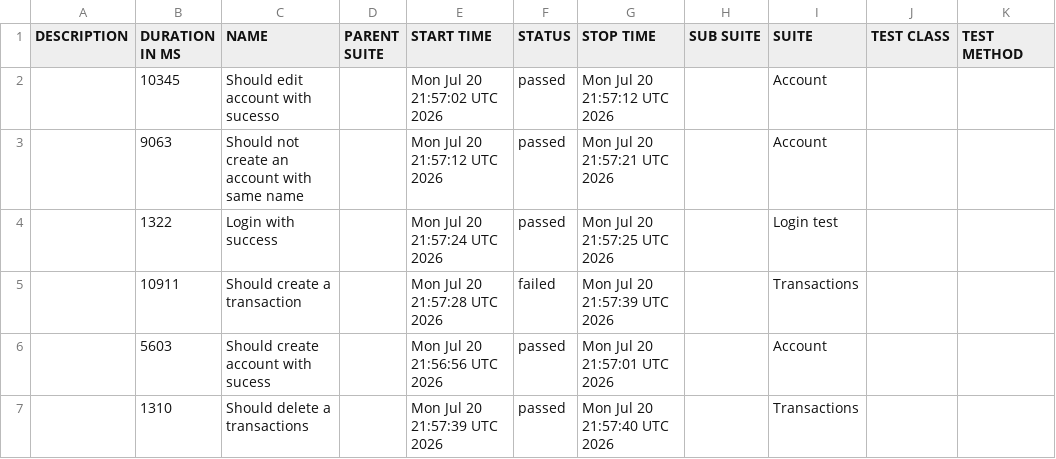
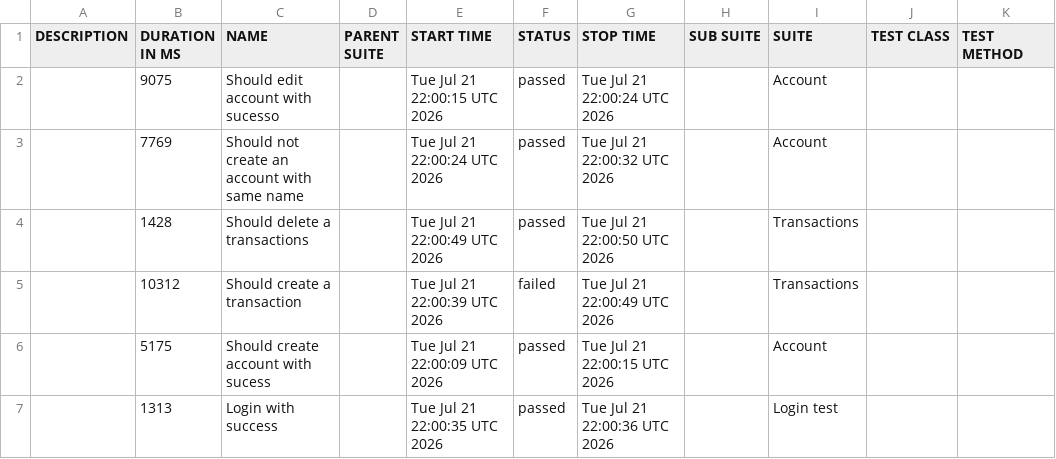
Before and after one commit to JosinaldoGJunior/cypress-automation-web, a CSV file: data/suites.csv, drawn as a sheet.

```diff
--- a/data/suites.csv
+++ b/data/suites.csv
@@ -1,7 +1,7 @@
 "DESCRIPTION","DURATION IN MS","NAME","PARENT SUITE","START TIME","STATUS","STOP TIME","SUB SUITE","SUITE","TEST CLASS","TEST METHOD"
-"","10345","Should edit account with sucesso","","Mon Jul 20 21:57:02 UTC 2026","passed","Mon Jul 20 21:57:12 UTC 2026","","Account","",""
-"","9063","Should not create an account with same name","","Mon Jul 20 21:57:12 UTC 2026","passed","Mon Jul 20 21:57:21 UTC 2026","","Account","",""
-"","1322","Login with success","","Mon Jul 20 21:57:24 UTC 2026","passed","Mon Jul 20 21:57:25 UTC 2026","","Login test","",""
-"","10911","Should create a transaction","","Mon Jul 20 21:57:28 UTC 2026","failed","Mon Jul 20 21:57:39 UTC 2026","","Transactions","",""
-"","5603","Should create account with sucess","","Mon Jul 20 21:56:56 UTC 2026","passed","Mon Jul 20 21:57:01 UTC 2026","","Account","",""
-"","1310","Should delete a transactions","","Mon Jul 20 21:57:39 UTC 2026","passed","Mon Jul 20 21:57:40 UTC 2026","","Transactions","",""
+"","9075","Should edit account with sucesso","","Tue Jul 21 22:00:15 UTC 2026","passed","Tue Jul 21 22:00:24 UTC 2026","","Account","",""
+"","7769","Should not create an account with same name","","Tue Jul 21 22:00:24 UTC 2026","passed","Tue Jul 21 22:00:32 UTC 2026","","Account","",""
+"","1428","Should delete a transactions","","Tue Jul 21 22:00:49 UTC 2026","passed","Tue Jul 21 22:00:50 UTC 2026","","Transactions","",""
+"","10312","Should create a transaction","","Tue Jul 21 22:00:39 UTC 2026","failed","Tue Jul 21 22:00:49 UTC 2026","","Transactions","",""
+"","5175","Should create account with sucess","","Tue Jul 21 22:00:09 UTC 2026","passed","Tue Jul 21 22:00:15 UTC 2026","","Account","",""
+"","1313","Login with success","","Tue Jul 21 22:00:35 UTC 2026","passed","Tue Jul 21 22:00:36 UTC 2026","","Login test","",""
```
Also changed, not shown: 31 other files.
